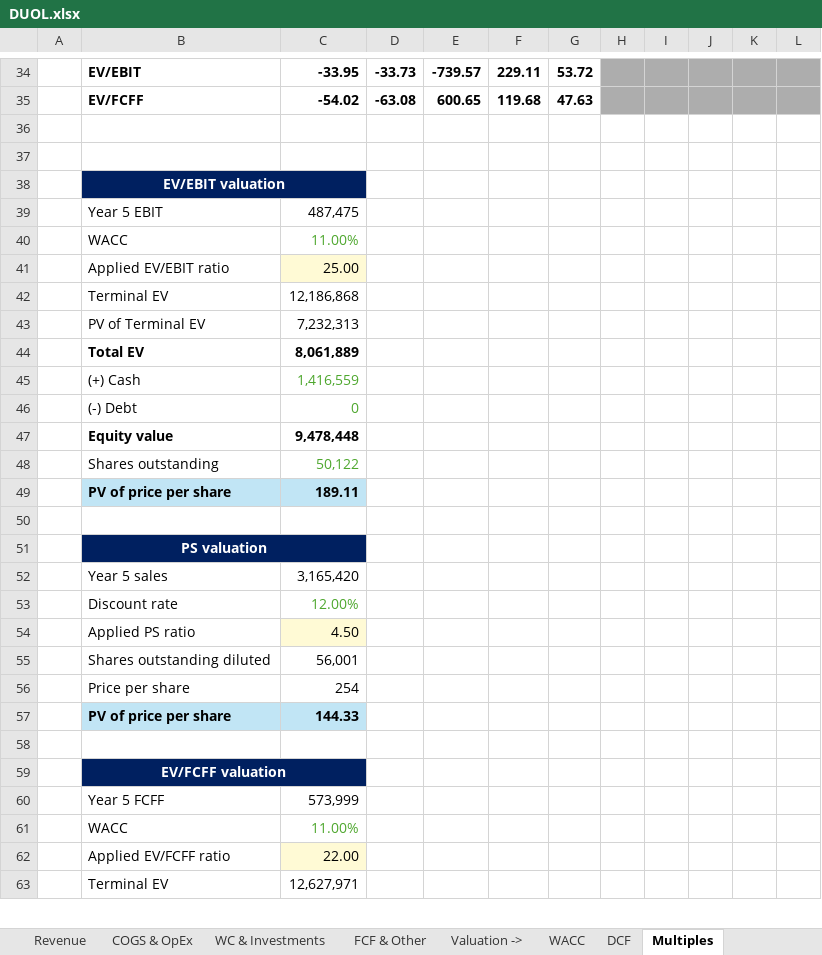
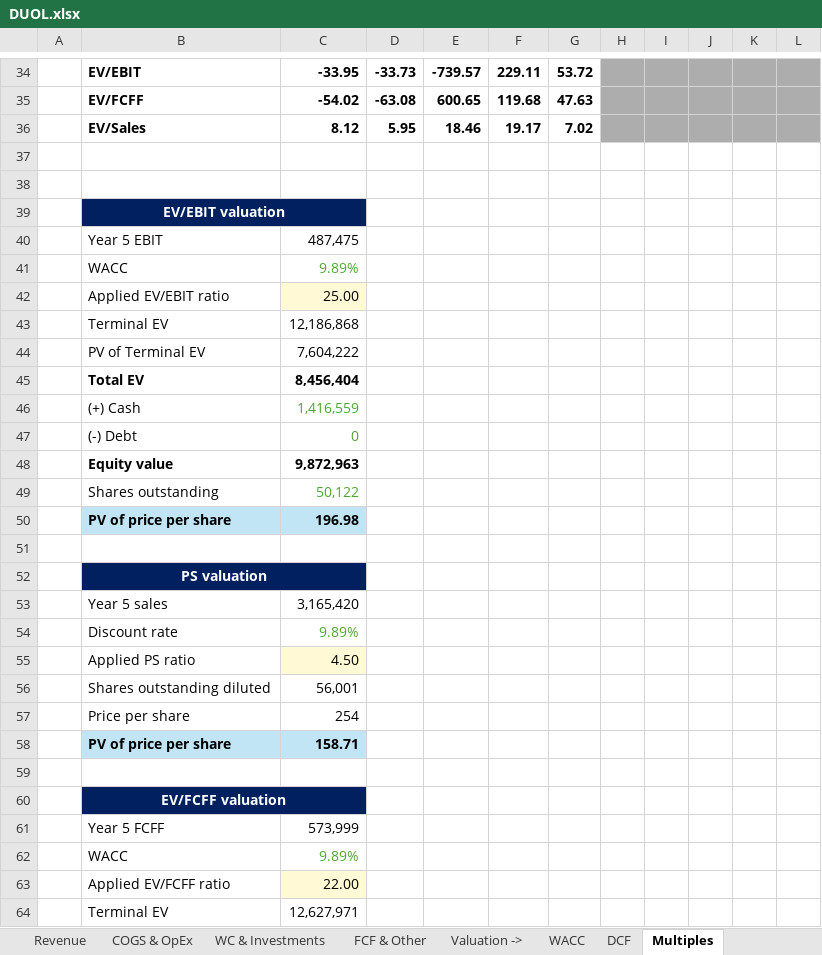
Before and after one commit to ady28/Finance-StockLists, an Excel workbook: DUOL.xlsx, sheet Multiples, drawn as a sheet; only a part is shown, gaps mark what is left out; values as stored, in another font and other column widths than the file's, no borders; addresses are those after the commit; the diff covers the shown part only; the diff names each change by its address in the sheet, - before the commit and + after, or states it on an @@ line.

Commit message:
Added EV/Sales valuation

```diff
--- a/DUOL.xlsx (sheet Multiples)
+++ b/DUOL.xlsx (sheet Multiples)
+row 36:  | EV/Sales | 8.12 | 5.95 | 18.46 | 19.17 | 7.02
-C41: 11.00%
+C41: 9.89%
-C44: 7,232,313
+C44: 7,604,222
-C45: 8,061,889
+C45: 8,456,404
-C48: 9,478,448
+C48: 9,872,963
-C50: 189.11
+C50: 196.98
-C54: 12.00%
+C54: 9.89%
-C58: 144.33
+C58: 158.71
-C62: 11.00%
+C62: 9.89%
```
Also changed, not shown: 14 added rows, 1 removed row, 5 edited cells and cell formats elsewhere in this sheet, sheet Overview, sheet Reverse DCF, sheet DCF, sheet AVG target price, sheet WACC, sheet DDM, formulas that keep their value, AAPL.xlsx, MU.xlsx, 9 other files.
